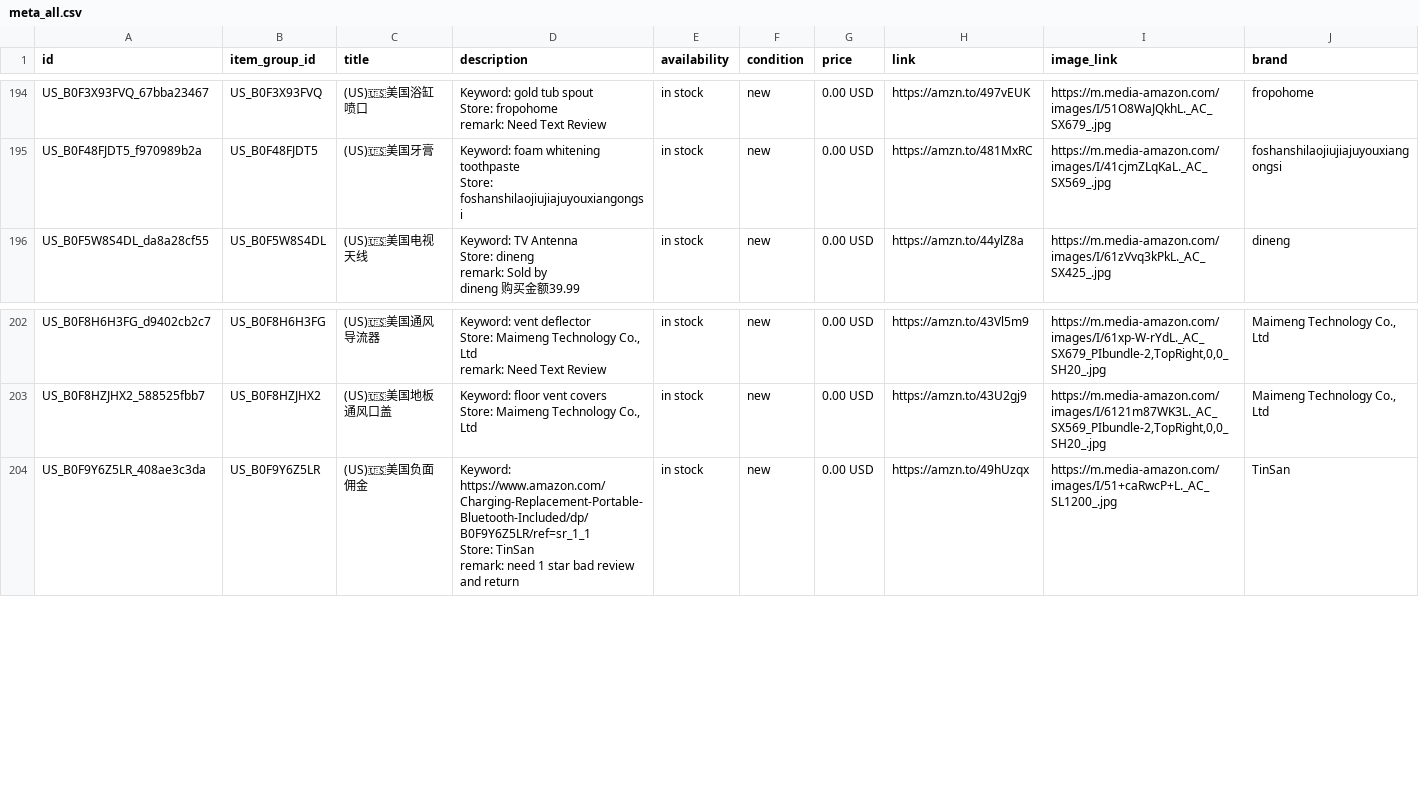
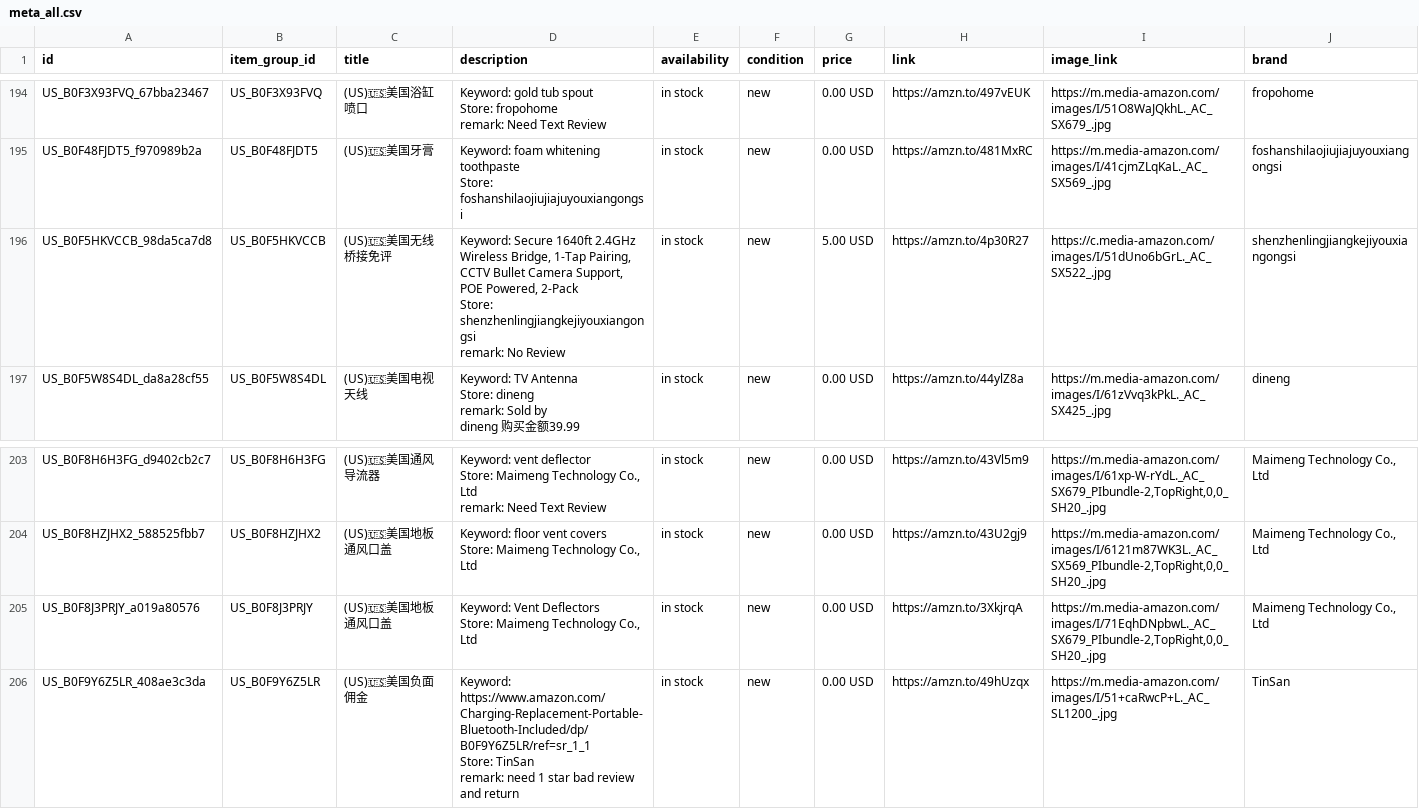
Before and after one commit to dalemy-1/wa-catalog-feed, a CSV file: docs/meta_all.csv, drawn as a sheet; only a part is shown, gaps mark what is left out.

```diff
--- a/docs/meta_all.csv
+++ b/docs/meta_all.csv
@@ -572,2 +572,5 @@ US_B0F48FJDT5_f970989b2a,US_B0F48FJDT5,(US)🇺🇸美国牙膏,"Keyword: foam w
 Store: foshanshilaojiujiajuyouxiangongsi",in stock,new,0.00 USD,https://amzn.to/481MxRC,https://m.media-amazon.com/images/I/41cjmZLqKaL._AC_SX569_.jpg,foshanshilaojiujiajuyouxiangongsi
+US_B0F5HKVCCB_98da5ca7d8,US_B0F5HKVCCB,(US)🇺🇸美国无线桥接免评,"Keyword: Secure 1640ft 2.4GHz Wireless Bridge, 1-Tap Pairing, CCTV Bullet Camera Support, POE Powered, 2-Pack
+Store: shenzhenlingjiangkejiyouxiangongsi
+remark: No Review",in stock,new,5.00 USD,https://amzn.to/4p30R27,https://c.media-amazon.com/images/I/51dUno6bGrL._AC_SX522_.jpg,shenzhenlingjiangkejiyouxiangongsi
 US_B0F5W8S4DL_da8a28cf55,US_B0F5W8S4DL,(US)🇺🇸美国电视天线,"Keyword: TV Antenna
@@ -594,2 +597,4 @@ US_B0F8HZJHX2_588525fbb7,US_B0F8HZJHX2,(US)🇺🇸美国地板通风口盖,"Key
 Store: Maimeng Technology Co., Ltd",in stock,new,0.00 USD,https://amzn.to/43U2gj9,"https://m.media-amazon.com/images/I/6121m87WK3L._AC_SX569_PIbundle-2,TopRight,0,0_SH20_.jpg","Maimeng Technology Co., Ltd"
+US_B0F8J3PRJY_a019a80576,US_B0F8J3PRJY,(US)🇺🇸美国地板通风口盖,"Keyword: Vent Deflectors
+Store: Maimeng Technology Co., Ltd",in stock,new,0.00 USD,https://amzn.to/3XkjrqA,"https://m.media-amazon.com/images/I/71EqhDNpbwL._AC_SX679_PIbundle-2,TopRight,0,0_SH20_.jpg","Maimeng Technology Co., Ltd"
 US_B0F9Y6Z5LR_408ae3c3da,US_B0F9Y6Z5LR,(US)🇺🇸美国负面佣金,"Keyword: https://www.amazon.com/Charging-Replacement-Portable-Bluetooth-Included/dp/B0F9Y6Z5LR/ref=sr_1_1
```
Also changed, not shown: docs/us.csv.
